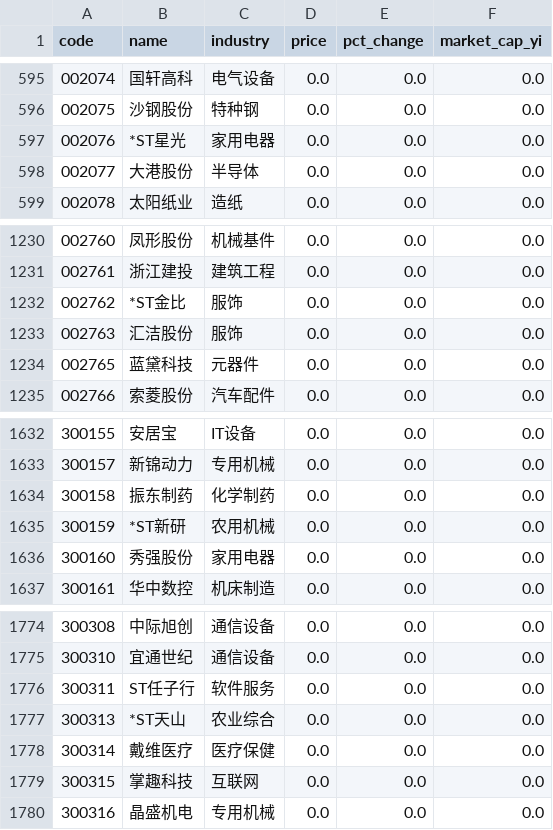
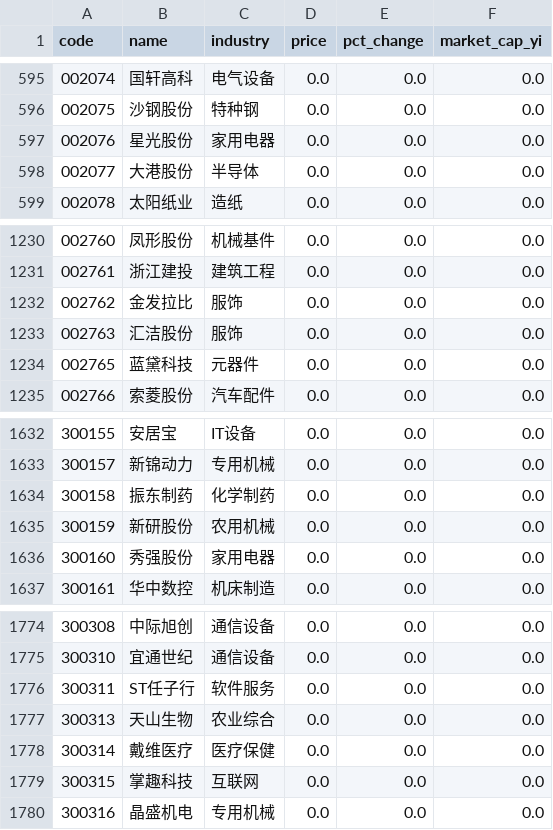
Before and after one commit to Joeyygh/vibe-quant, a CSV file: data/stock_list.csv, drawn as a sheet; only a part is shown, gaps mark what is left out.

```diff
--- a/data/stock_list.csv
+++ b/data/stock_list.csv
@@ -596,3 +596,3 @@
 002075,沙钢股份,特种钢,0.0,0.0,0.0
-002076,*ST星光,家用电器,0.0,0.0,0.0
+002076,星光股份,家用电器,0.0,0.0,0.0
 002077,大港股份,半导体,0.0,0.0,0.0
@@ -1231,3 +1231,3 @@
 002761,浙江建投,建筑工程,0.0,0.0,0.0
-002762,*ST金比,服饰,0.0,0.0,0.0
+002762,金发拉比,服饰,0.0,0.0,0.0
 002763,汇洁股份,服饰,0.0,0.0,0.0
@@ -1634,3 +1634,3 @@
 300158,振东制药,化学制药,0.0,0.0,0.0
-300159,*ST新研,农用机械,0.0,0.0,0.0
+300159,新研股份,农用机械,0.0,0.0,0.0
 300160,秀强股份,家用电器,0.0,0.0,0.0
@@ -1776,3 +1776,3 @@
 300311,ST任子行,软件服务,0.0,0.0,0.0
-300313,*ST天山,农业综合,0.0,0.0,0.0
+300313,天山生物,农业综合,0.0,0.0,0.0
 300314,戴维医疗,医疗保健,0.0,0.0,0.0
```
Also changed, not shown: data/today_quote.csv, 2 other files.
